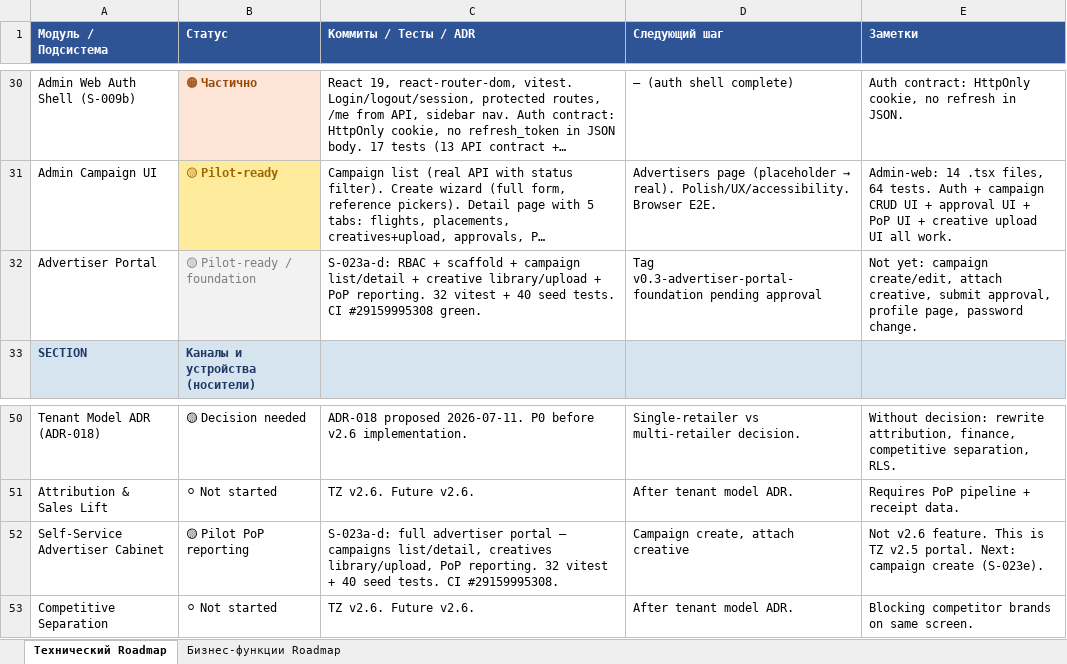
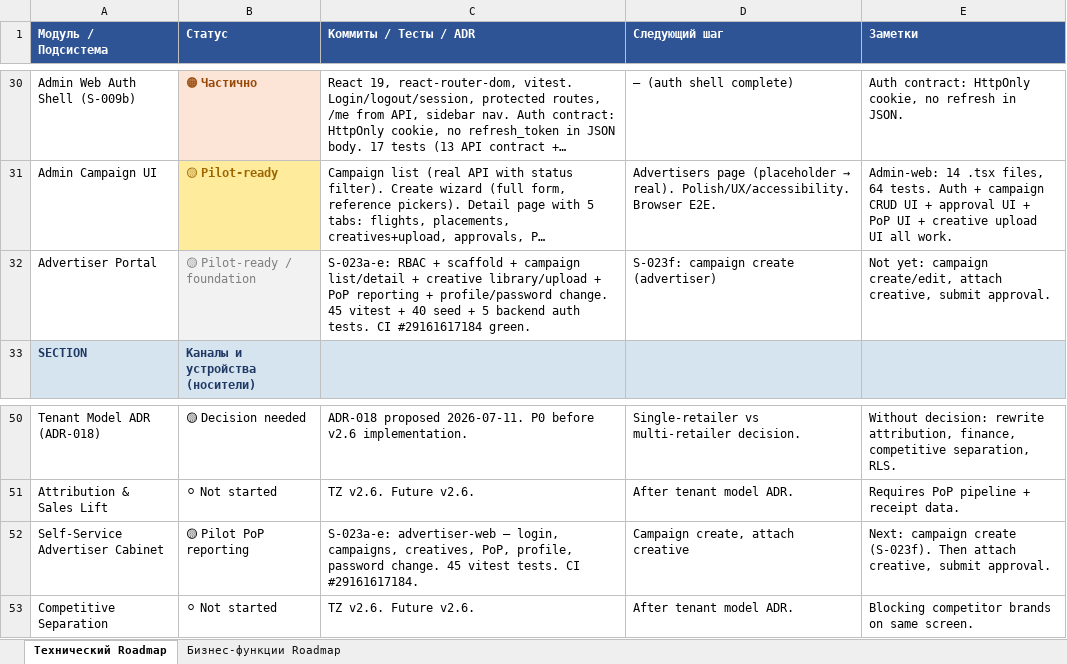
Before and after one commit to santanas-dev/retail-media-platform-enterprise, an Excel workbook: docs/product/roadmap-s020-2026-07-10.xlsx, sheet Технический Roadmap, drawn as a sheet; only a part is shown, gaps mark what is left out; long unchanged cells end in …; values as stored, in another font and other column widths than the file's, no borders; the diff names each change by its address in the sheet, - before the commit and + after, or states it on an @@ line.

Commit message:
docs: track S-023e profile/password change

```diff
--- a/docs/product/roadmap-s020-2026-07-10.xlsx (sheet Технический Roadmap)
+++ b/docs/product/roadmap-s020-2026-07-10.xlsx (sheet Технический Roadmap)
-C32 (Коммиты / Тесты / ADR): S-023a-d: RBAC + scaffold + campaign list/detail + creative library/upload + PoP reporting. 32 vitest + 40 seed tests. CI #29159995308 green.
+C32 (Коммиты / Тесты / ADR): S-023a-e: RBAC + scaffold + campaign list/detail + creative library/upload + PoP reporting + profile/password change. 45 vitest + 40 seed + 5 backend auth tests. CI #29161617184 green.
-D32 (Следующий шаг): Tag v0.3-advertiser-portal-foundation pending approval
+D32 (Следующий шаг): S-023f: campaign create (advertiser)
-E32 (Заметки): …creative, submit approval, profile page, password change.
+E32 (Заметки): …creative, submit approval.
-C52 (Коммиты / Тесты / ADR): S-023a-d: full advertiser portal — campaigns list/detail, creatives library/upload, PoP reporting. 32 vitest + 40 seed tests. CI #29159995308.
+C52 (Коммиты / Тесты / ADR): S-023a-e: advertiser-web — login, campaigns, creatives, PoP, profile, password change. 45 vitest tests. CI #29161617184.
-E52 (Заметки): Not v2.6 feature. This is TZ v2.5 portal. Next: campaign create (S-023e).
+E52 (Заметки): Next: campaign create (S-023f). Then attach creative, submit approval.
```
Also changed, not shown: sheet Бизнес-функции Roadmap, 1 other file.
